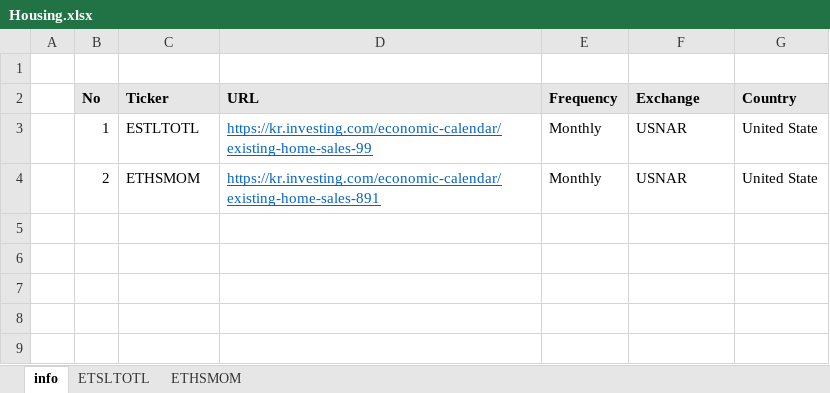
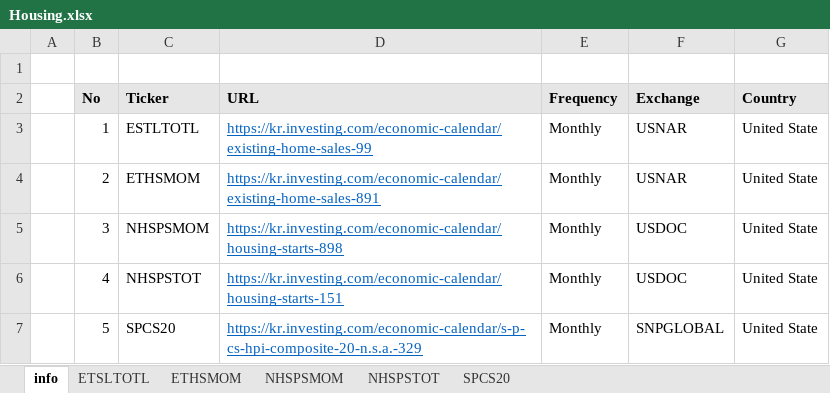
Before and after one commit to Tommylee1013/FinancialData, an Excel workbook: data_lake/macro/USA/Housing.xlsx, sheet info, drawn as a sheet; values as stored, in another font and other column widths than the file's, no borders; the diff names each change by its address in the sheet, - before the commit and + after, or states it on an @@ line.

```diff
--- a/data_lake/macro/USA/Housing.xlsx (sheet info)
+++ b/data_lake/macro/USA/Housing.xlsx (sheet info)
+sheet tab: NHSPSMOM
+sheet tab: NHSPSTOT
+sheet tab: SPCS20
+row 5:  | 3 | NHSPSMOM | https://kr.investing.com/economic-calendar/housing-starts-898 | Monthly | USDOC | United State
+row 6:  | 4 | NHSPSTOT | https://kr.investing.com/economic-calendar/housing-starts-151 | Monthly | USDOC | United State
+row 7:  | 5 | SPCS20 | https://kr.investing.com/economic-calendar/s-p-cs-hpi-composite-20-n.s.a.-329 | Monthly | SNPGLOBAL | United State
```
Also changed, not shown: data_lake/fixed_income/United States/US Bond Auction.xlsx, data_lake/freight/china containerized freight index.xlsx, 22 other files.
